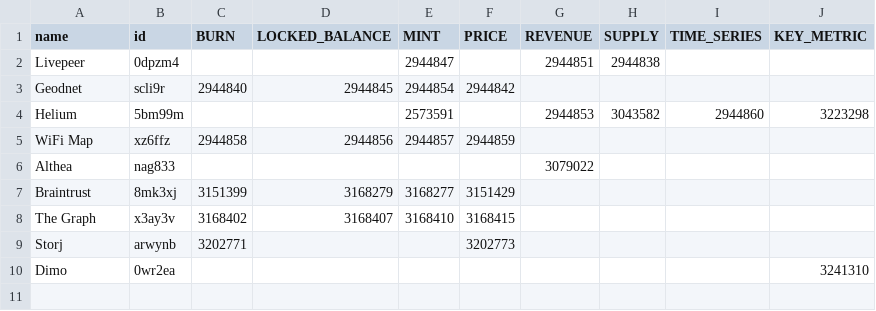
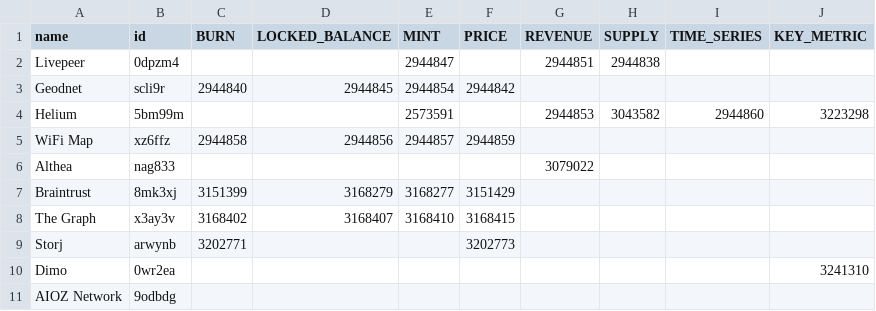
Before and after one commit to ev3-team/adapters, a CSV file: scripts/data/DePIN-Projects-Dune.csv, drawn as a sheet; the diff names each change by its address in the sheet, - before the commit and + after, or states it on an @@ line.

```diff
--- a/scripts/data/DePIN-Projects-Dune.csv
+++ b/scripts/data/DePIN-Projects-Dune.csv
+row 11: AIOZ Network | 9odbdg
```
Also changed, not shown: scripts/data/DePIN-Projects.csv.
